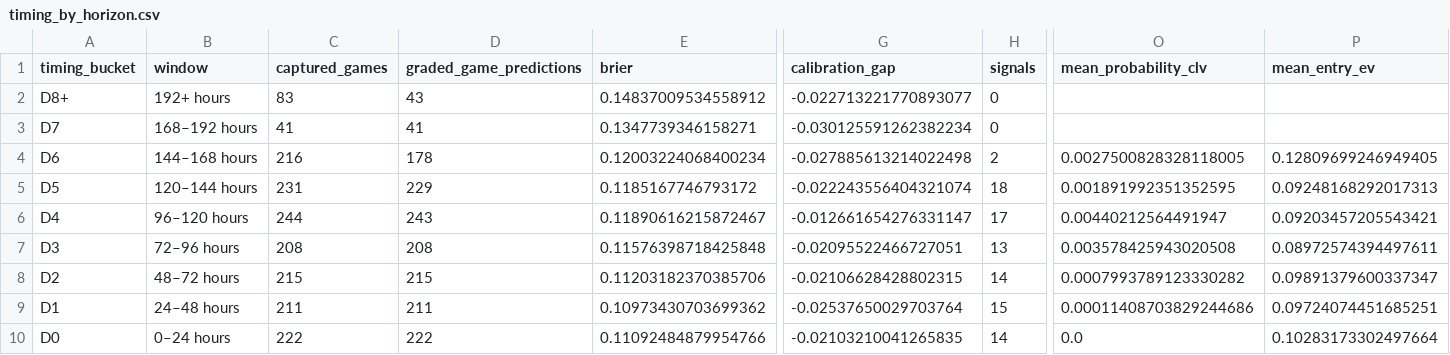
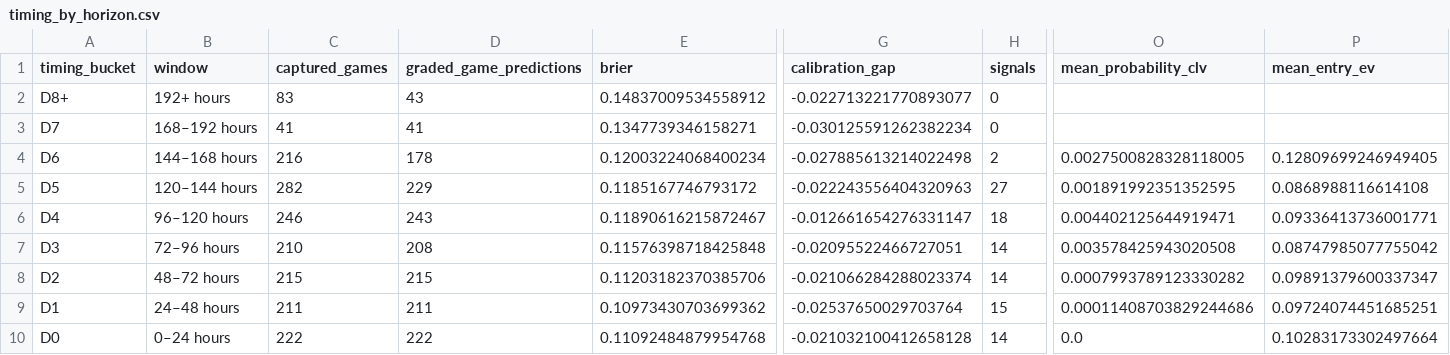
Before and after one commit to drhyphy/ncaa-football-daily-board, a CSV file: model/reports/timing_by_horizon.csv, drawn as a sheet; only a part is shown, gaps mark what is left out; the diff names each change by its address in the sheet, - before the commit and + after, or states it on an @@ line.

```diff
--- a/model/reports/timing_by_horizon.csv
+++ b/model/reports/timing_by_horizon.csv
-C5 (captured_games): 231
+C5 (captured_games): 282
-G5 (calibration_gap): -0.022243556404321074
+G5 (calibration_gap): -0.022243556404320963
-H5 (signals): 18
+H5 (signals): 27
-P5 (mean_entry_ev): 0.09248168292017313
+P5 (mean_entry_ev): 0.0868988116614108
-C6 (captured_games): 244
+C6 (captured_games): 246
-H6 (signals): 17
+H6 (signals): 18
-O6 (mean_probability_clv): 0.00440212564491947
+O6 (mean_probability_clv): 0.004402125644919471
-P6 (mean_entry_ev): 0.09203457205543421
+P6 (mean_entry_ev): 0.09336413736001771
-C7 (captured_games): 208
+C7 (captured_games): 210
-H7 (signals): 13
+H7 (signals): 14
-P7 (mean_entry_ev): 0.08972574394497611
+P7 (mean_entry_ev): 0.08747985077755042
-G8 (calibration_gap): -0.02106628428802315
+G8 (calibration_gap): -0.021066284288023374
-E10 (brier): 0.11092484879954766
+E10 (brier): 0.11092484879954768
-G10 (calibration_gap): -0.02103210041265835
+G10 (calibration_gap): -0.021032100412658128
```
Also changed, not shown: model/reports/timing_game_lifecycle.csv, 6 other files.
